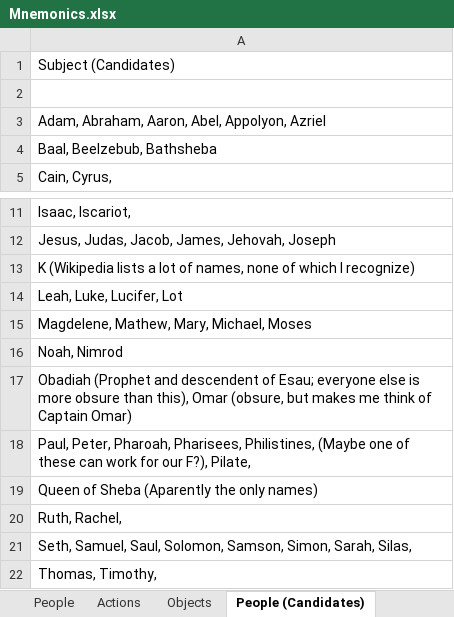
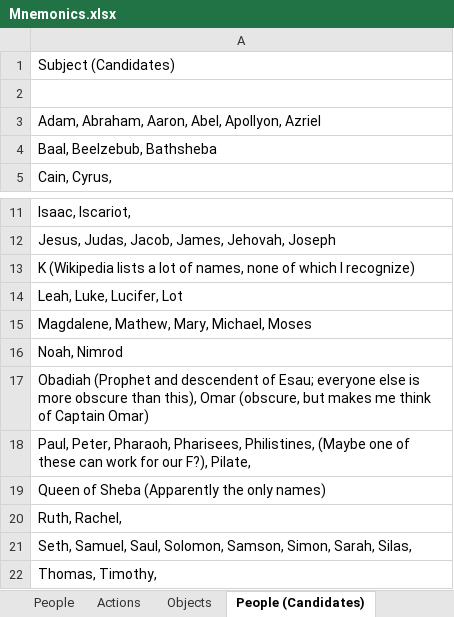
Before and after one commit to Zaxser/bible-mnemonics, an Excel workbook: Mnemonics.xlsx, sheet People (Candidates), drawn as a sheet; only a part is shown, gaps mark what is left out; values as stored, in another font and other column widths than the file's, no borders; the diff names each change by its address in the sheet, - before the commit and + after, or states it on an @@ line.

```diff
--- a/Mnemonics.xlsx (sheet People (Candidates))
+++ b/Mnemonics.xlsx (sheet People (Candidates))
-A3: Adam, Abraham, Aaron, Abel, Appolyon, Azriel
+A3: Adam, Abraham, Aaron, Abel, Apollyon, Azriel
-A15: Magdelene, Mathew, Mary, Michael, Moses
+A15: Magdalene, Mathew, Mary, Michael, Moses
-A17: …is more obsure than this), Omar (obsure, but makes…
+A17: …is more obscure than this), Omar (obscure, but makes…
-A18: Paul, Peter, Pharoah, Pharisees, Philistines,…
+A18: Paul, Peter, Pharaoh, Pharisees, Philistines,…
-A19: Queen of Sheba (Aparently the only names)
+A19: Queen of Sheba (Apparently the only names)
```
Also changed, not shown: sheet People, sheet Numbers, sheet Objects (Candidates), sheet Action (Candidates), sheet Objects, sheet Actions, 1 more sheet, charts or pictures, 3 other files.
